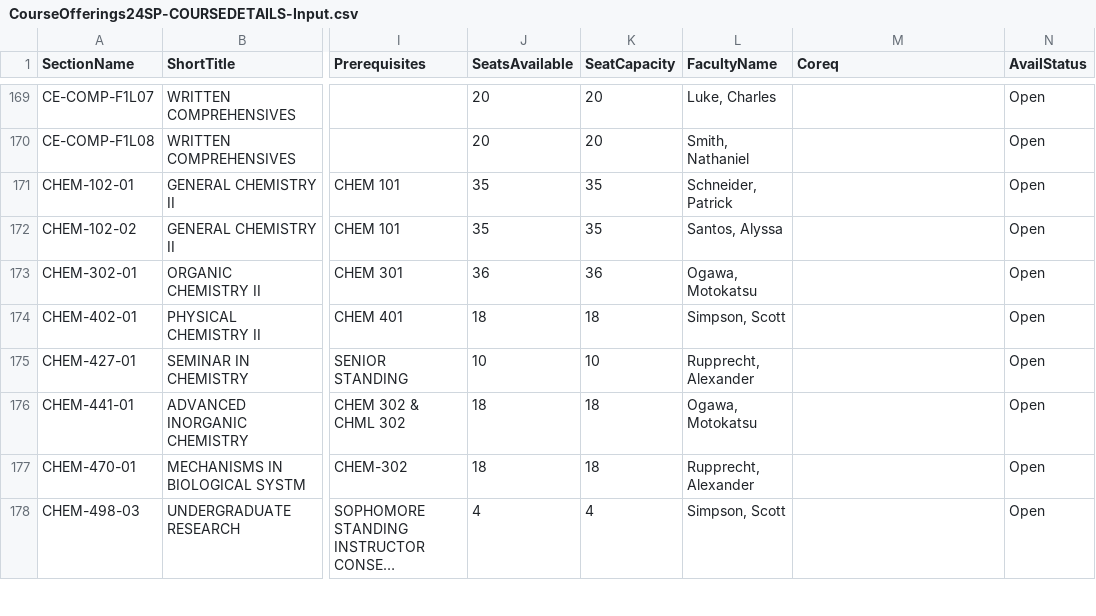
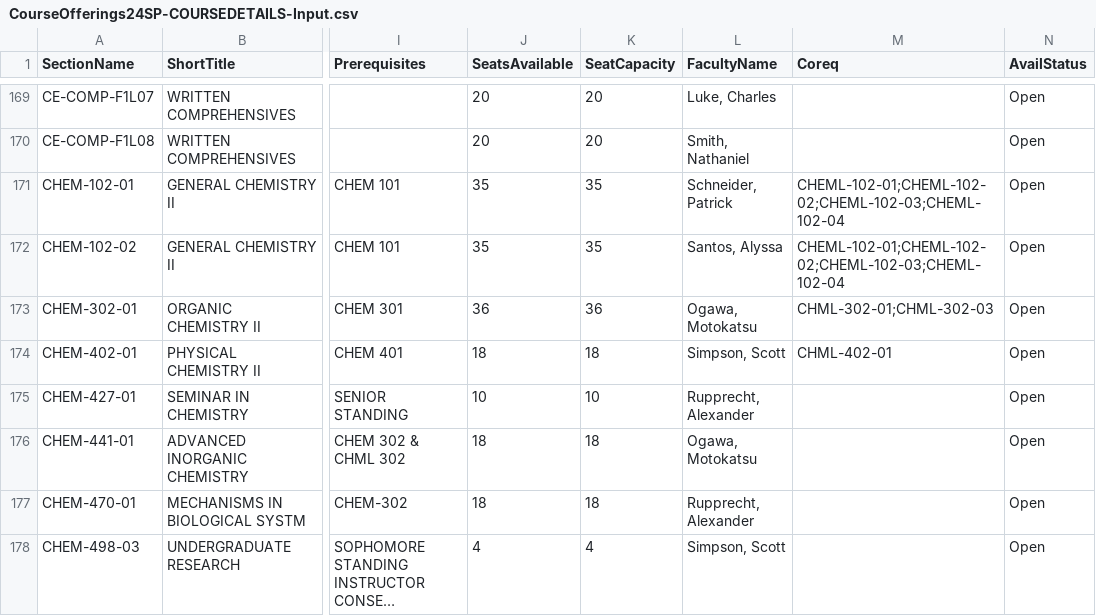
Before and after one commit to steveyann11/CS-390-Project, a CSV file: application/CSV_Files/CourseOfferings24SP-COURSEDETAILS-Input.csv, drawn as a sheet; only a part is shown, gaps mark what is left out; long unchanged cells end in …; the diff covers the shown part only; the diff names each change by its address in the sheet, - before the commit and + after, or states it on an @@ line.

```diff
--- a/application/CSV_Files/CourseOfferings24SP-COURSEDETAILS-Input.csv
+++ b/application/CSV_Files/CourseOfferings24SP-COURSEDETAILS-Input.csv
-M171:M172 (Coreq): (empty)
+M171:M172 (Coreq): CHEML-102-01;CHEML-102-02;CHEML-102-03;CHEML-102-04
-M173 (Coreq): (empty)
+M173 (Coreq): CHML-302-01;CHML-302-03
-M174 (Coreq): (empty)
+M174 (Coreq): CHML-402-01
```
Also changed, not shown: 68 edited cells elsewhere in this file, 5 other files.
